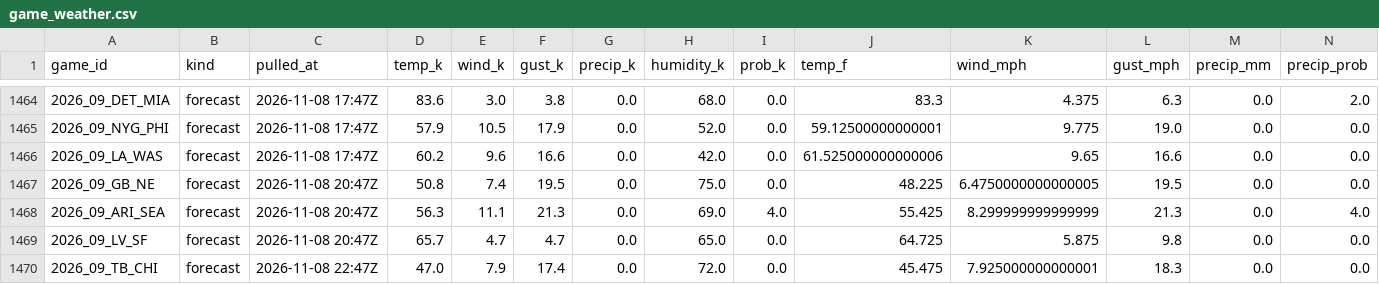
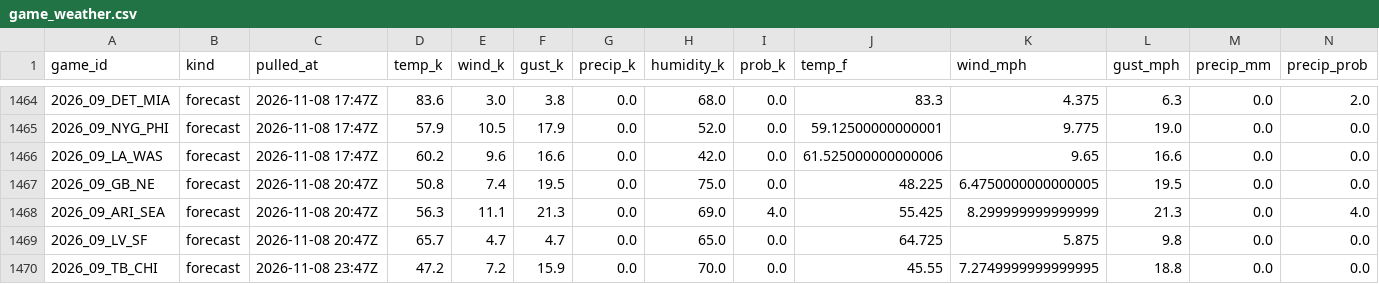
Before and after one commit to WeakLearners/nfl-props, a CSV file: data/weather/game_weather.csv, drawn as a sheet; only a part is shown, gaps mark what is left out.

```diff
--- a/data/weather/game_weather.csv
+++ b/data/weather/game_weather.csv
@@ -1469,2 +1469,2 @@ game_id,kind,pulled_at,temp_k,wind_k,gust_k,precip_k,humidity_k,prob_k,temp_f,wi
 2026_09_LV_SF,forecast,2026-11-08 20:47Z,65.7,4.7,4.7,0.0,65.0,0.0,64.725,5.875,9.8,0.0,0.0
-2026_09_TB_CHI,forecast,2026-11-08 22:47Z,47.0,7.9,17.4,0.0,72.0,0.0,45.475,7.925000000000001,18.3,0.0,0.0
+2026_09_TB_CHI,forecast,2026-11-08 23:47Z,47.2,7.2,15.9,0.0,70.0,0.0,45.55,7.2749999999999995,18.8,0.0,0.0
```
Also changed, not shown: data/weather/forecast_log.csv.
